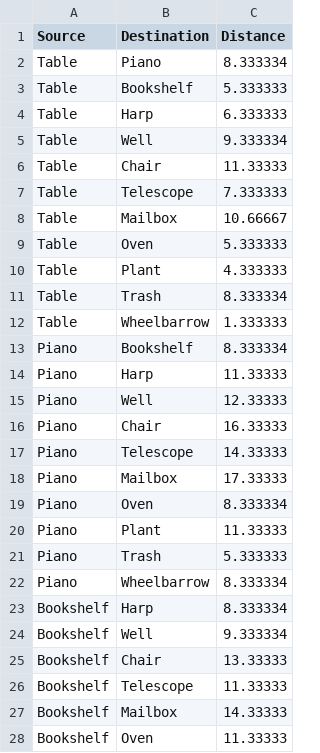
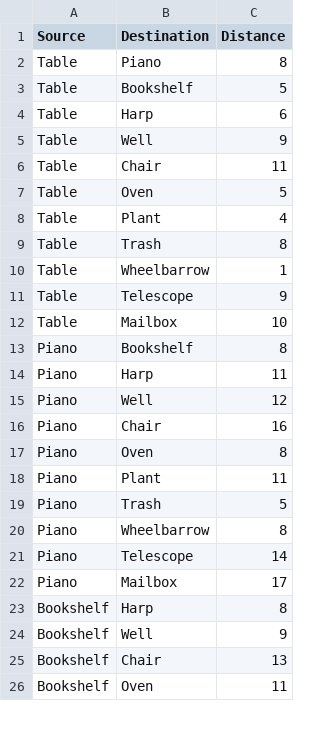
Before and after one commit to greasycat/ShortcutHelper, a CSV file: shortcuts_1.csv, drawn as a sheet; only a part is shown; the diff covers the shown part only.

```diff
--- a/shortcuts_1.csv
+++ b/shortcuts_1.csv
@@ -1,28 +1,26 @@
 Source, Destination, Distance
-Table,Piano, 8.333334
-Table,Bookshelf, 5.333333
-Table,Harp, 6.333333
-Table,Well, 9.333334
-Table,Chair, 11.33333
-Table,Telescope, 7.333333
-Table,Mailbox, 10.66667
-Table,Oven, 5.333333
-Table,Plant, 4.333333
-Table,Trash, 8.333334
-Table,Wheelbarrow, 1.333333
-Piano,Bookshelf, 8.333334
-Piano,Harp, 11.33333
-Piano,Well, 12.33333
-Piano,Chair, 16.33333
-Piano,Telescope, 14.33333
-Piano,Mailbox, 17.33333
-Piano,Oven, 8.333334
-Piano,Plant, 11.33333
-Piano,Trash, 5.333333
-Piano,Wheelbarrow, 8.333334
-Bookshelf,Harp, 8.333334
-Bookshelf,Well, 9.333334
-Bookshelf,Chair, 13.33333
-Bookshelf,Telescope, 11.33333
-Bookshelf,Mailbox, 14.33333
-Bookshelf,Oven, 11.33333
+Table,Piano,8
+Table,Bookshelf,5
+Table,Harp,6
+Table,Well,9
+Table,Chair,11
+Table,Oven,5
+Table,Plant,4
+Table,Trash,8
+Table,Wheelbarrow,1
+Table,Telescope,9
+Table,Mailbox,10
+Piano,Bookshelf,8
+Piano,Harp,11
+Piano,Well,12
+Piano,Chair,16
+Piano,Oven,8
+Piano,Plant,11
+Piano,Trash,5
+Piano,Wheelbarrow,8
+Piano,Telescope,14
+Piano,Mailbox,17
+Bookshelf,Harp,8
+Bookshelf,Well,9
+Bookshelf,Chair,13
+Bookshelf,Oven,11
```
Also changed, not shown: 17 added rows, 15 removed rows and 24 edited cells elsewhere in this file, 11 other files.
